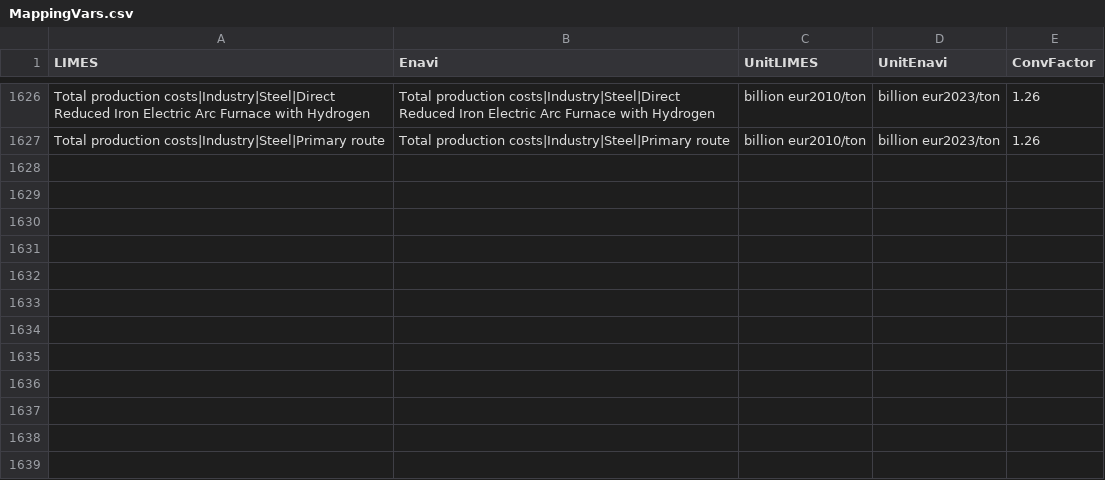
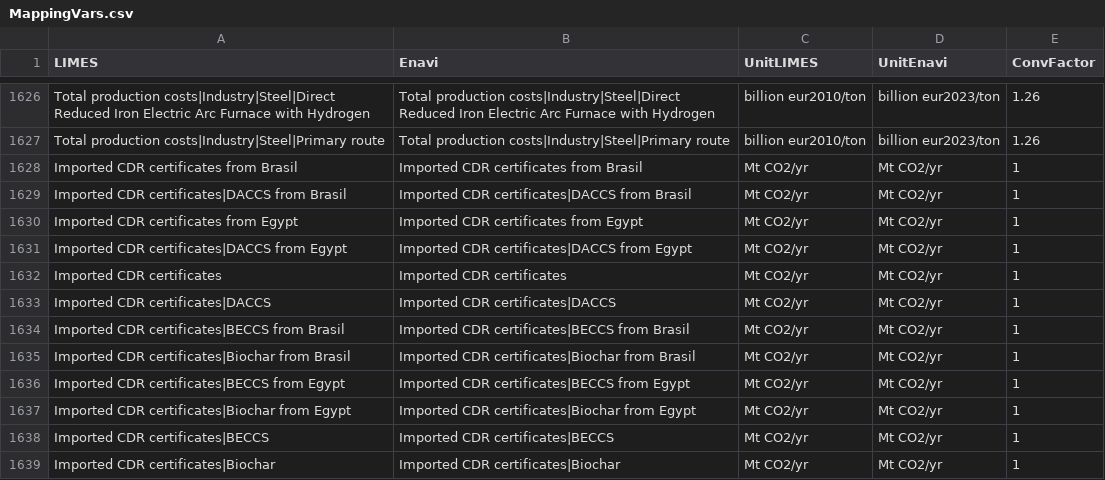
Before and after one commit to pik-piam/limes, a CSV file: inst/extdata/MappingVars.csv, drawn as a sheet; only a part is shown, gaps mark what is left out.

Commit message:
new CDR import variables included in EU ETS

```diff
--- a/inst/extdata/MappingVars.csv
+++ b/inst/extdata/MappingVars.csv
@@ -1627 +1627,13 @@ Total production costs|Industry|Steel|Direct Reduced Iron Electric Arc Furnace w
 Total production costs|Industry|Steel|Primary route;Total production costs|Industry|Steel|Primary route;billion eur2010/ton;billion eur2023/ton;1.26
+Imported CDR certificates from Brasil;Imported CDR certificates from Brasil;Mt CO2/yr;Mt CO2/yr;1
+Imported CDR certificates|DACCS from Brasil;Imported CDR certificates|DACCS from Brasil;Mt CO2/yr;Mt CO2/yr;1
+Imported CDR certificates from Egypt;Imported CDR certificates from Egypt;Mt CO2/yr;Mt CO2/yr;1
+Imported CDR certificates|DACCS from Egypt;Imported CDR certificates|DACCS from Egypt;Mt CO2/yr;Mt CO2/yr;1
+Imported CDR certificates;Imported CDR certificates;Mt CO2/yr;Mt CO2/yr;1
+Imported CDR certificates|DACCS;Imported CDR certificates|DACCS;Mt CO2/yr;Mt CO2/yr;1
+Imported CDR certificates|BECCS from Brasil;Imported CDR certificates|BECCS from Brasil;Mt CO2/yr;Mt CO2/yr;1
+Imported CDR certificates|Biochar from Brasil;Imported CDR certificates|Biochar from Brasil;Mt CO2/yr;Mt CO2/yr;1
+Imported CDR certificates|BECCS from Egypt;Imported CDR certificates|BECCS from Egypt;Mt CO2/yr;Mt CO2/yr;1
+Imported CDR certificates|Biochar from Egypt;Imported CDR certificates|Biochar from Egypt;Mt CO2/yr;Mt CO2/yr;1
+Imported CDR certificates|BECCS;Imported CDR certificates|BECCS;Mt CO2/yr;Mt CO2/yr;1
+Imported CDR certificates|Biochar;Imported CDR certificates|Biochar;Mt CO2/yr;Mt CO2/yr;1
```
Also changed, not shown: inst/extdata/AggregateVariables.csv, 1 other file.
